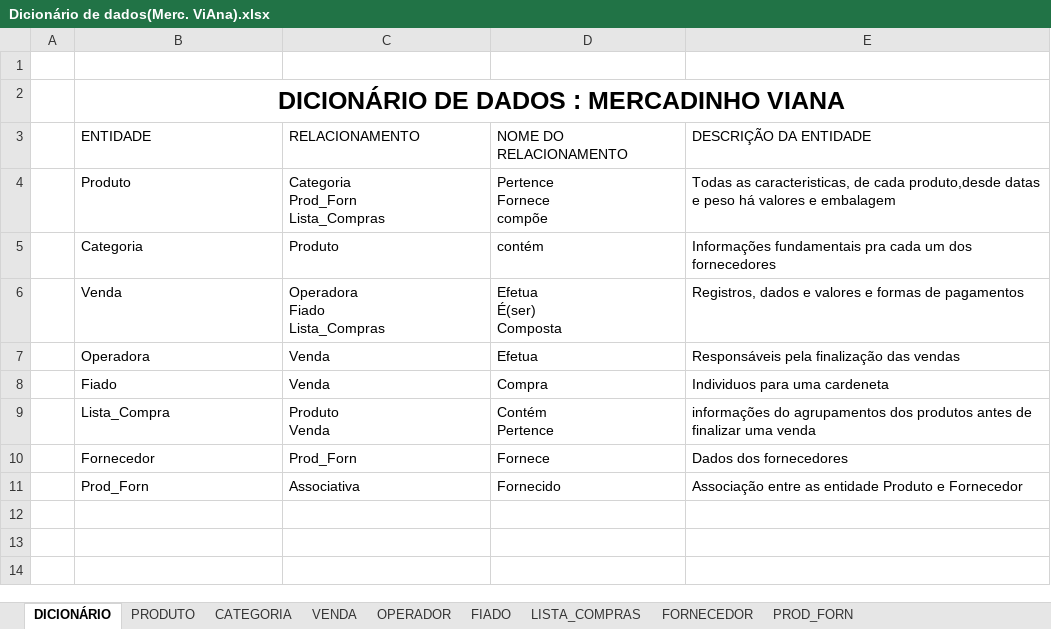
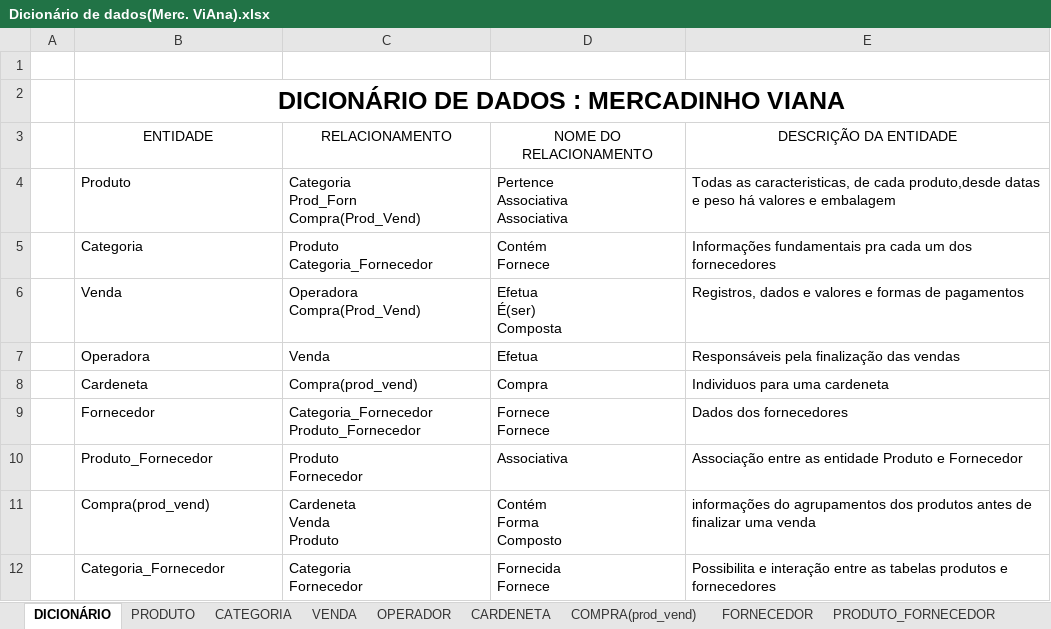
Before and after one commit to PauloQuirinoCD/MercadinhoViAna, an Excel workbook: Dicionário de dados(Merc. ViAna).xlsx, sheet DICIONÁRIO, drawn as a sheet; values as stored, in another font and other column widths than the file's, no borders; removed rows and columns are numbered as before the commit, all else as after; ↵ is a line break in a cell; the diff names each change by its address in the sheet, - before the commit and + after, or states it on an @@ line.

Commit message:
MER e atualização do dicionário de dados

```diff
--- a/Dicionário de dados(Merc. ViAna).xlsx (sheet DICIONÁRIO)
+++ b/Dicionário de dados(Merc. ViAna).xlsx (sheet DICIONÁRIO)
-sheet tab: FIADO
+sheet tab: CARDENETA
-sheet tab: LISTA_COMPRAS
+sheet tab: COMPRA(prod_vend)
-sheet tab: PROD_FORN
+sheet tab: PRODUTO_FORNECEDOR
-B3:E3 alignment: left
+B3:E3 alignment: center
-C4 (RELACIONAMENTO): Categoria ↵ Prod_Forn ↵ Lista_Compras
+C4 (RELACIONAMENTO): Categoria ↵ Prod_Forn ↵ Compra(Prod_Vend)
-D4 (NOME DO RELACIONAMENTO): Pertence ↵ Fornece ↵ compõe
+D4 (NOME DO RELACIONAMENTO): Pertence ↵ Associativa ↵ Associativa
-C5 (RELACIONAMENTO): Produto
+C5 (RELACIONAMENTO): Produto ↵ Categoria_Fornecedor
-D5 (NOME DO RELACIONAMENTO): contém
+D5 (NOME DO RELACIONAMENTO): Contém ↵ Fornece
-C6 (RELACIONAMENTO): Operadora ↵ Fiado ↵ Lista_Compras
+C6 (RELACIONAMENTO): Operadora ↵ Compra(Prod_Vend)
-B8 (ENTIDADE): Fiado
+B8 (ENTIDADE): Cardeneta
-C8 (RELACIONAMENTO): Venda
+C8 (RELACIONAMENTO): Compra(prod_vend)
-row 9:  | Lista_Compra | Produto ↵ Venda | Contém ↵ Pertence | informações do agrupamentos dos produtos antes de finalizar uma venda
-C9 (RELACIONAMENTO): Prod_Forn
+C9 (RELACIONAMENTO): Categoria_Fornecedor ↵ Produto_Fornecedor
-D9 (NOME DO RELACIONAMENTO): Fornece
+D9 (NOME DO RELACIONAMENTO): Fornece ↵ Fornece
-row 11:  | Prod_Forn | Associativa | Fornecido | Associação entre as entidade Produto e Fornecedor
+row 10:  | Produto_Fornecedor | Produto ↵ Fornecedor | Associativa | Associação entre as entidade Produto e Fornecedor
+row 11:  | Compra(prod_vend) | Cardeneta ↵ Venda ↵ Produto | Contém ↵ Forma ↵ Composto | informações do agrupamentos dos produtos antes de finalizar uma venda
+row 12:  | Categoria_Fornecedor | Categoria ↵ Fornecedor | Fornecida ↵ Fornece | Possibilita e interação entre as tabelas produtos e fornecedores
```
Also changed, not shown: sheet CARDENETA, sheet COMPRA(prod_vend), sheet PRODUTO, sheet VENDA, sheet FORNECEDOR, sheet PRODUTO_FORNECEDOR, other sheet tabs, 2 other files.
